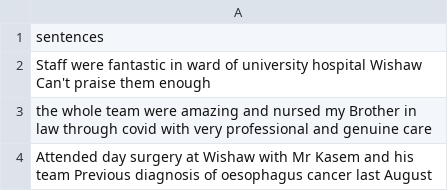
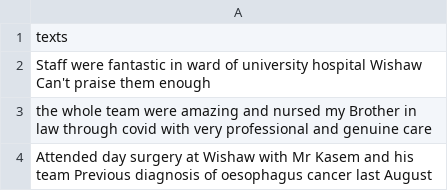
Before and after one commit to 201190024/BioEmoDetector, a CSV file: data/testcase.csv (was data/test case (csv).csv), drawn as a sheet.

Commit message:
Update and rename test case (csv).csv to testcase.csv

```diff
--- a/data/test case (csv).csv
+++ b/data/testcase.csv
@@ -1,2 +1,2 @@
-sentences
+texts
 Staff were fantastic in ward  of university hospital Wishaw Can't praise them enough
```
